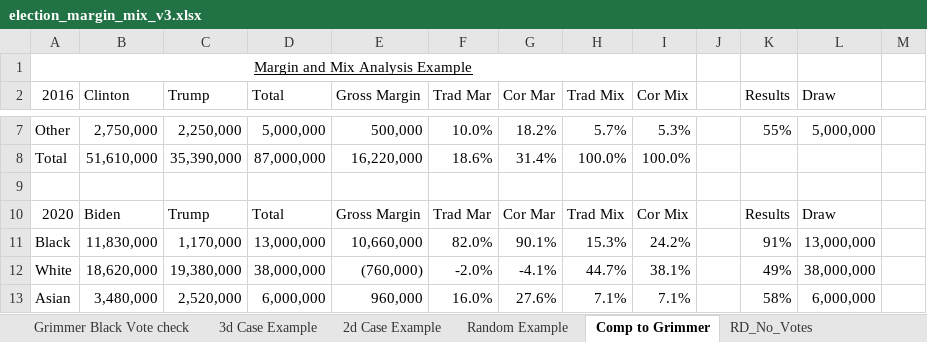
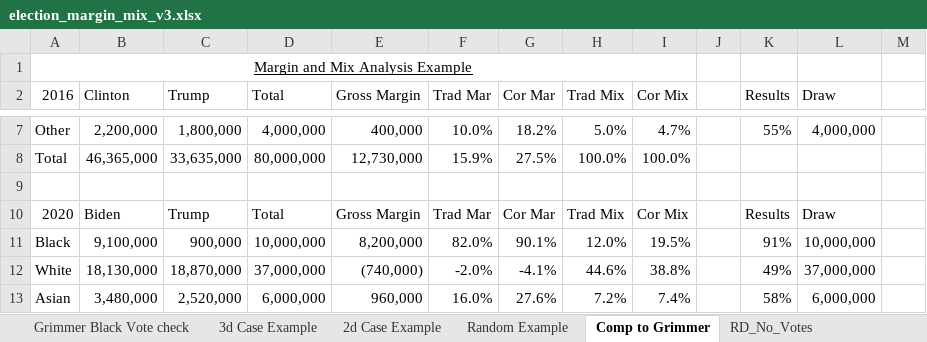
Before and after one commit to dmoratz/election_math, an Excel workbook: Election Math/election_margin_mix_v3.xlsx, sheet Comp to Grimmer, drawn as a sheet; only a part is shown, gaps mark what is left out; values as stored, in another font and other column widths than the file's, no borders; the diff covers the shown part only; the diff names each change by its address in the sheet, - before the commit and + after, or states it on an @@ line.

```diff
--- a/Election Math/election_margin_mix_v3.xlsx (sheet Comp to Grimmer)
+++ b/Election Math/election_margin_mix_v3.xlsx (sheet Comp to Grimmer)
-B7 (Clinton): 2,750,000
+B7 (Clinton): 2,200,000
-C7 (Trump): 2,250,000
+C7 (Trump): 1,800,000
-D7 (Total): 5,000,000
+D7 (Total): 4,000,000
-E7 (Gross Margin): 500,000
+E7 (Gross Margin): 400,000
-H7 (Trad Mix): 5.7%
+H7 (Trad Mix): 5.0%
-I7 (Cor Mix): 5.3%
+I7 (Cor Mix): 4.7%
-L7 (Draw): 5,000,000
+L7 (Draw): 4,000,000
-B8 (Clinton): 51,610,000
+B8 (Clinton): 46,365,000
-C8 (Trump): 35,390,000
+C8 (Trump): 33,635,000
-D8 (Total): 87,000,000
+D8 (Total): 80,000,000
-E8 (Gross Margin): 16,220,000
+E8 (Gross Margin): 12,730,000
-F8 (Trad Mar): 18.6%
+F8 (Trad Mar): 15.9%
-G8 (Cor Mar): 31.4%
+G8 (Cor Mar): 27.5%
-B11 (Clinton): 11,830,000
+B11 (Clinton): 9,100,000
-C11 (Trump): 1,170,000
+C11 (Trump): 900,000
-D11 (Total): 13,000,000
+D11 (Total): 10,000,000
-E11 (Gross Margin): 10,660,000
+E11 (Gross Margin): 8,200,000
-H11 (Trad Mix): 15.3%
+H11 (Trad Mix): 12.0%
-I11 (Cor Mix): 24.2%
+I11 (Cor Mix): 19.5%
-L11 (Draw): 13,000,000
+L11 (Draw): 10,000,000
-B12 (Clinton): 18,620,000
+B12 (Clinton): 18,130,000
-C12 (Trump): 19,380,000
+C12 (Trump): 18,870,000
-D12 (Total): 38,000,000
+D12 (Total): 37,000,000
-E12 (Gross Margin): (760,000)
+E12 (Gross Margin): (740,000)
-H12 (Trad Mix): 44.7%
+H12 (Trad Mix): 44.6%
-I12 (Cor Mix): 38.1%
+I12 (Cor Mix): 38.8%
-L12 (Draw): 38,000,000
+L12 (Draw): 37,000,000
-H13 (Trad Mix): 7.1%
+H13 (Trad Mix): 7.2%
-I13 (Cor Mix): 7.1%
+I13 (Cor Mix): 7.4%
```
Also changed, not shown: 24 added rows, 24 removed rows and 53 edited cells elsewhere in this sheet, sheet Random Example, other sheet tabs, 7 other files.
